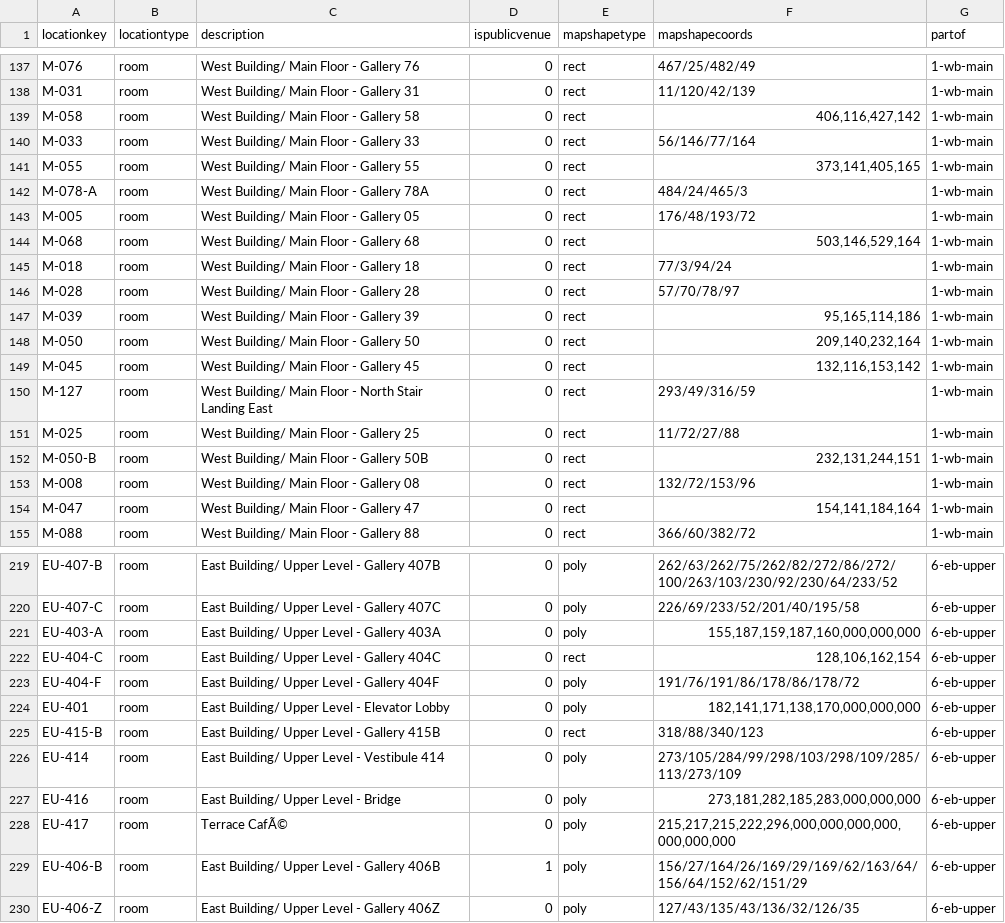
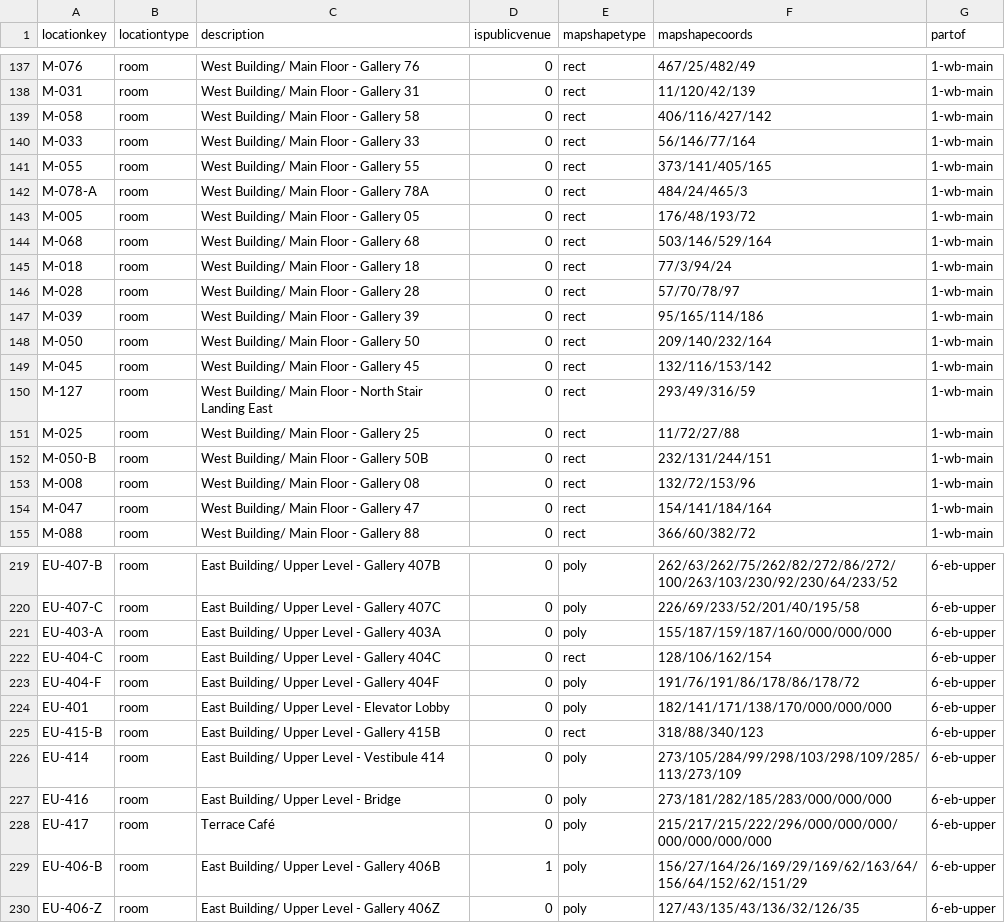
Before and after one commit to itudb2304/itudb2304, a CSV file: csv/preferred_locations.csv, drawn as a sheet; only a part is shown, gaps mark what is left out; the diff covers the shown part only.

```diff
--- a/csv/preferred_locations.csv
+++ b/csv/preferred_locations.csv
@@ -138,18 +138,18 @@ M-076,room,West Building/ Main Floor - Gallery 76,0,rect,467/25/482/49,1-wb-main
 M-031,room,West Building/ Main Floor - Gallery 31,0,rect,11/120/42/139,1-wb-main
-M-058,room,West Building/ Main Floor - Gallery 58,0,rect,"406,116,427,142",1-wb-main
+M-058,room,West Building/ Main Floor - Gallery 58,0,rect,406/116/427/142,1-wb-main
 M-033,room,West Building/ Main Floor - Gallery 33,0,rect,56/146/77/164,1-wb-main
-M-055,room,West Building/ Main Floor - Gallery 55,0,rect,"373,141,405,165",1-wb-main
+M-055,room,West Building/ Main Floor - Gallery 55,0,rect,373/141/405/165,1-wb-main
 M-078-A,room,West Building/ Main Floor - Gallery 78A,0,rect,484/24/465/3,1-wb-main
 M-005,room,West Building/ Main Floor - Gallery 05,0,rect,176/48/193/72,1-wb-main
-M-068,room,West Building/ Main Floor - Gallery 68,0,rect,"503,146,529,164",1-wb-main
+M-068,room,West Building/ Main Floor - Gallery 68,0,rect,503/146/529/164,1-wb-main
 M-018,room,West Building/ Main Floor - Gallery 18,0,rect,77/3/94/24,1-wb-main
 M-028,room,West Building/ Main Floor - Gallery 28,0,rect,57/70/78/97,1-wb-main
-M-039,room,West Building/ Main Floor - Gallery 39,0,rect,"95,165,114,186",1-wb-main
-M-050,room,West Building/ Main Floor - Gallery 50,0,rect,"209,140,232,164",1-wb-main
-M-045,room,West Building/ Main Floor - Gallery 45,0,rect,"132,116,153,142",1-wb-main
+M-039,room,West Building/ Main Floor - Gallery 39,0,rect,95/165/114/186,1-wb-main
+M-050,room,West Building/ Main Floor - Gallery 50,0,rect,209/140/232/164,1-wb-main
+M-045,room,West Building/ Main Floor - Gallery 45,0,rect,132/116/153/142,1-wb-main
 M-127,room,West Building/ Main Floor - North Stair Landing East,0,rect,293/49/316/59,1-wb-main
 M-025,room,West Building/ Main Floor - Gallery 25,0,rect,11/72/27/88,1-wb-main
-M-050-B,room,West Building/ Main Floor - Gallery 50B,0,rect,"232,131,244,151",1-wb-main
+M-050-B,room,West Building/ Main Floor - Gallery 50B,0,rect,232/131/244/151,1-wb-main
 M-008,room,West Building/ Main Floor - Gallery 08,0,rect,132/72/153/96,1-wb-main
-M-047,room,West Building/ Main Floor - Gallery 47,0,rect,"154,141,184,164",1-wb-main
+M-047,room,West Building/ Main Floor - Gallery 47,0,rect,154/141/184/164,1-wb-main
 M-088,room,West Building/ Main Floor - Gallery 88,0,rect,366/60/382/72,1-wb-main
@@ -220,10 +220,10 @@ EU-407-B,room,East Building/ Upper Level - Gallery 407B,0,poly,262/63/262/75/262
 EU-407-C,room,East Building/ Upper Level - Gallery 407C,0,poly,226/69/233/52/201/40/195/58,6-eb-upper
-EU-403-A,room,East Building/ Upper Level - Gallery 403A,0,poly,"155,187,159,187,160,000,000,000",6-eb-upper
-EU-404-C,room,East Building/ Upper Level - Gallery 404C,0,rect,"128,106,162,154",6-eb-upper
+EU-403-A,room,East Building/ Upper Level - Gallery 403A,0,poly,155/187/159/187/160/000/000/000,6-eb-upper
+EU-404-C,room,East Building/ Upper Level - Gallery 404C,0,rect,128/106/162/154,6-eb-upper
 EU-404-F,room,East Building/ Upper Level - Gallery 404F,0,poly,191/76/191/86/178/86/178/72,6-eb-upper
-EU-401,room,East Building/ Upper Level - Elevator Lobby,0,poly,"182,141,171,138,170,000,000,000",6-eb-upper
+EU-401,room,East Building/ Upper Level - Elevator Lobby,0,poly,182/141/171/138/170/000/000/000,6-eb-upper
 EU-415-B,room,East Building/ Upper Level - Gallery 415B,0,rect,318/88/340/123,6-eb-upper
 EU-414,room,East Building/ Upper Level - Vestibule 414,0,poly,273/105/284/99/298/103/298/109/285/113/273/109,6-eb-upper
-EU-416,room,East Building/ Upper Level - Bridge,0,poly,"273,181,282,185,283,000,000,000",6-eb-upper
-EU-417,room,Terrace CafÃ©,0,poly,"215,217,215,222,296,000,000,000,000,000,000,000",6-eb-upper
+EU-416,room,East Building/ Upper Level - Bridge,0,poly,273/181/282/185/283/000/000/000,6-eb-upper
+EU-417,room,Terrace Café,0,poly,215/217/215/222/296/000/000/000/000/000/000/000,6-eb-upper
 EU-406-B,room,East Building/ Upper Level - Gallery 406B,1,poly,156/27/164/26/169/29/169/62/163/64/156/64/152/62/151/29,6-eb-upper
```
Also changed, not shown: 68 edited cells elsewhere in this file, 10 other files.
